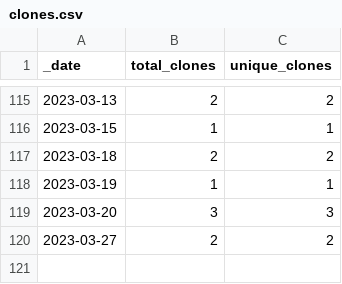
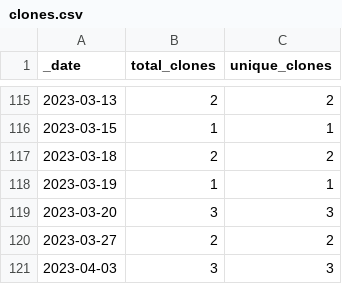
Before and after one commit to roberts-farm-of-ideas/8, a CSV file: traffic/clones.csv, drawn as a sheet; only a part is shown, gaps mark what is left out.

```diff
--- a/traffic/clones.csv
+++ b/traffic/clones.csv
@@ -120 +120,2 @@ _date,total_clones,unique_clones
 2023-03-27,2,2
+2023-04-03,3,3
```
Also changed, not shown: 1 other file.
